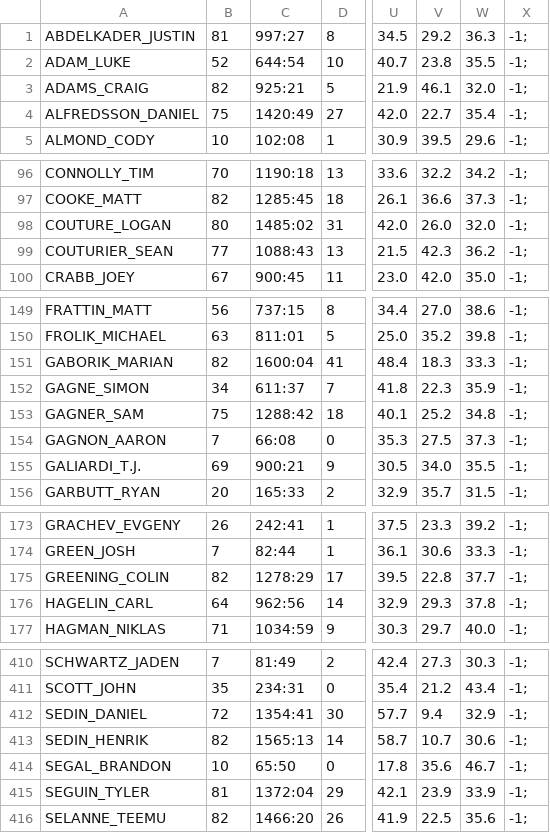
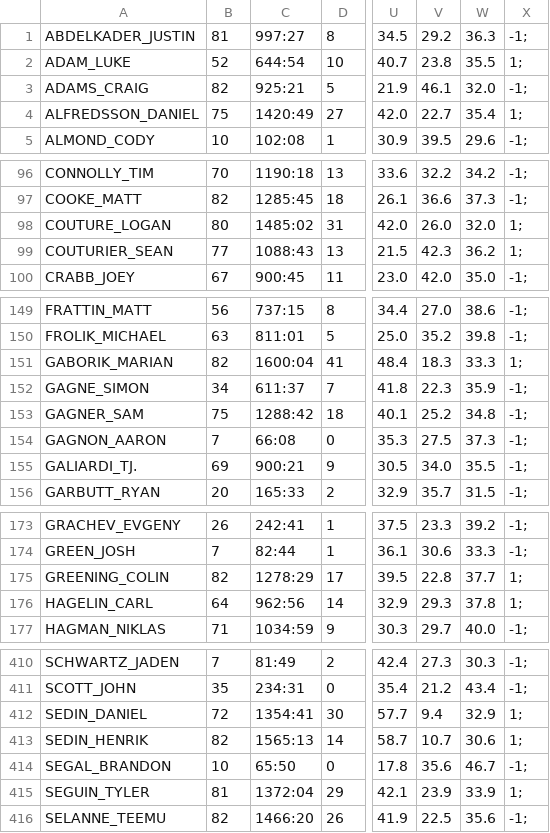
Before and after one commit to celic/allstar_bigdata, a CSV file: files/201112_forwards.csv, drawn as a sheet; only a part is shown, gaps mark what is left out; the diff covers the shown part only; the diff names each change by its address in the sheet, - before the commit and + after, or states it on an @@ line.

```diff
--- a/files/201112_forwards.csv
+++ b/files/201112_forwards.csv
-X2: -1;
+X2: 1;
-X4: -1;
+X4: 1;
-X98:X99: -1;
+X98:X99: 1;
-X151: -1;
+X151: 1;
-A155: GALIARDI_T.J.
+A155: GALIARDI_TJ.
-X175:X176: -1;
+X175:X176: 1;
-X412:X413: -1;
+X412:X413: 1;
-X415: -1;
+X415: 1;
```
Also changed, not shown: 31 edited cells elsewhere in this file, files/200708_forwards.csv, files/200809_forwards.csv, 17 other files.
